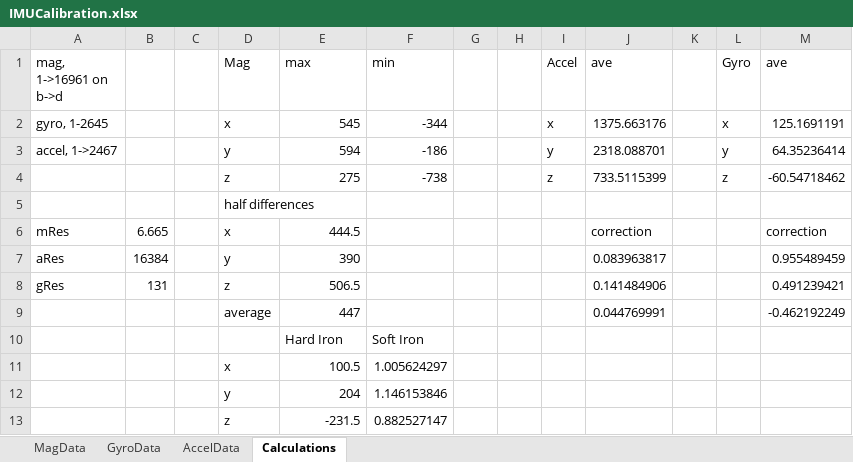
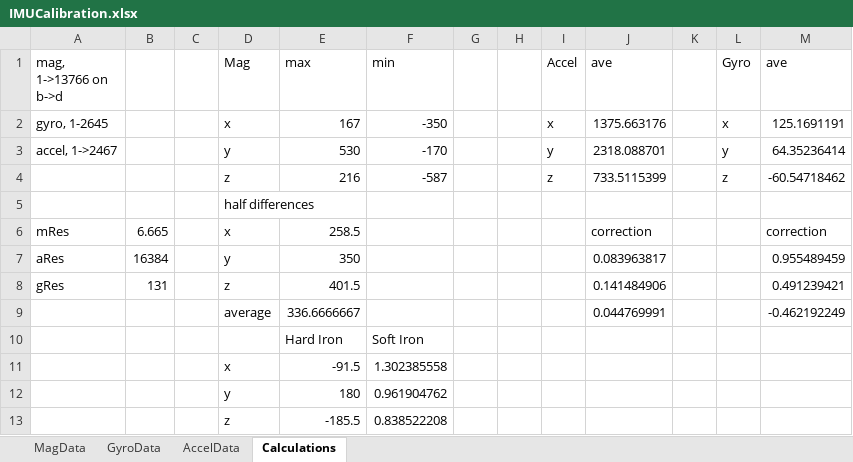
Before and after one commit to MissouriMRDT/NavBoard-Software, an Excel workbook: TestSketchForRazor/CalibrationSketch/IMUCalibration.xlsx, sheet Calculations, drawn as a sheet; values as stored, in another font and other column widths than the file's, no borders; removed rows and columns are numbered as before the commit, all else as after; the diff names each change by its address in the sheet, - before the commit and + after, or states it on an @@ line.

```diff
--- a/TestSketchForRazor/CalibrationSketch/IMUCalibration.xlsx (sheet Calculations)
+++ b/TestSketchForRazor/CalibrationSketch/IMUCalibration.xlsx (sheet Calculations)
-A1: mag, 1->16961 on b->d
+A1: mag, 1->13766 on b->d
-E2 (max): 545
+E2 (max): 167
-F2 (min): -344
+F2 (min): -350
-E3 (max): 594
+E3 (max): 530
-F3 (min): -186
+F3 (min): -170
-E4 (max): 275
+E4 (max): 216
-F4 (min): -738
+F4 (min): -587
-E6 (max): 444.5
+E6 (max): 258.5
-E7 (max): 390
+E7 (max): 350
-E8 (max): 506.5
+E8 (max): 401.5
-E9 (max): 447
+E9 (max): 336.6666667
-row 11:  |  |  | x | 100.5 | 1.005624297
-row 12:  |  |  | y | 204 | 1.146153846
-row 13:  |  |  | z | -231.5 | 0.882527147
+row 11:  |  |  | x | -91.5 | 1.302385558
+row 12:  |  |  | y | 180 | 0.961904762
+row 13:  |  |  | z | -185.5 | 0.838522208
```
Also changed, not shown: sheet MagData, 5 other files.
